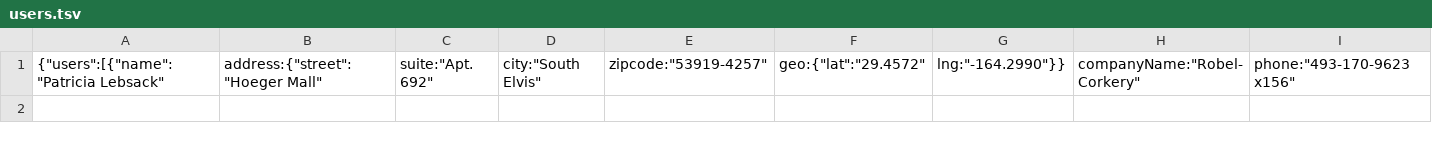
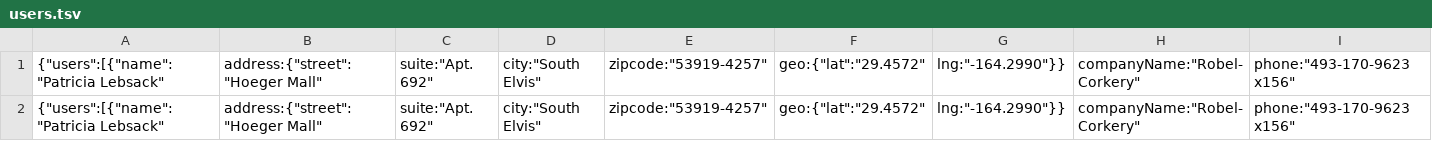
Before and after one commit to pmadaan/RailTown, a TSV file: Frontend/ConsoleApp/bin/Debug/netcoreapp3.1/users.tsv, drawn as a sheet; only a part is shown; rows hold the shown columns only; the diff names each change by its address in the sheet, - before the commit and + after, or states it on an @@ line.

Commit message:
changes to frontend
updated interface for demo

```diff
--- a/Frontend/ConsoleApp/bin/Debug/netcoreapp3.1/users.tsv
+++ b/Frontend/ConsoleApp/bin/Debug/netcoreapp3.1/users.tsv
+row 2: {"users":[{"name":"Patricia Lebsack" | address:{"street":"Hoeger Mall" | suite:"Apt. 692" | city:"South Elvis" | zipcode:"53919-4257" | geo:{"lat":"29.4572" | lng:"-164.2990"}} | companyName:"Robel-Corkery" | phone:"493-170-9623 x156"
```
Also changed, not shown: 12 other files.
